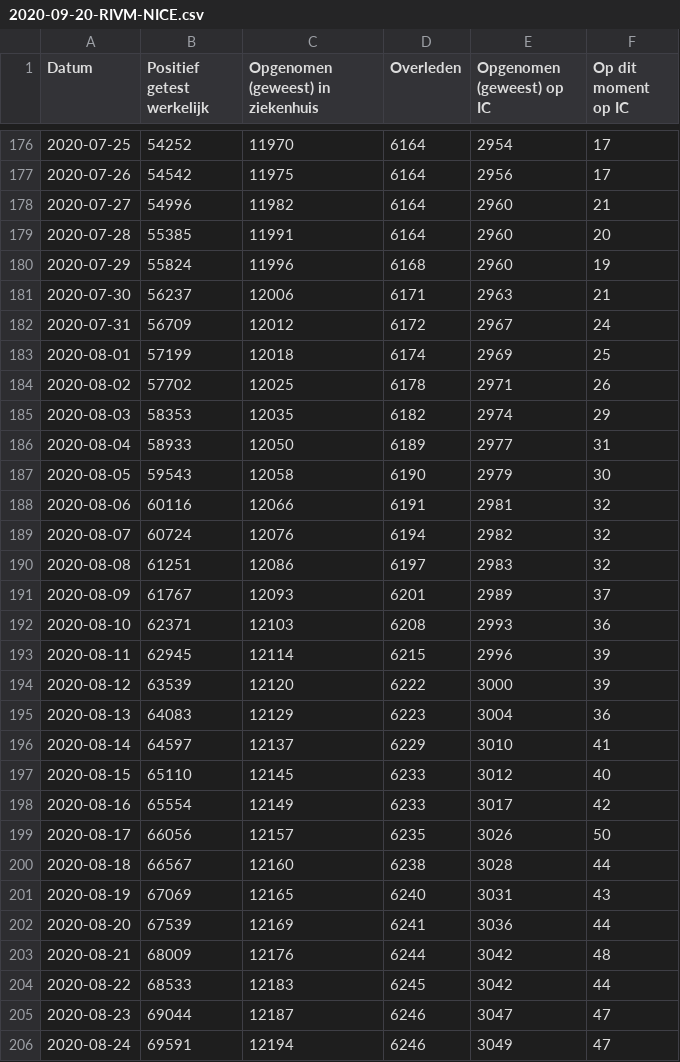
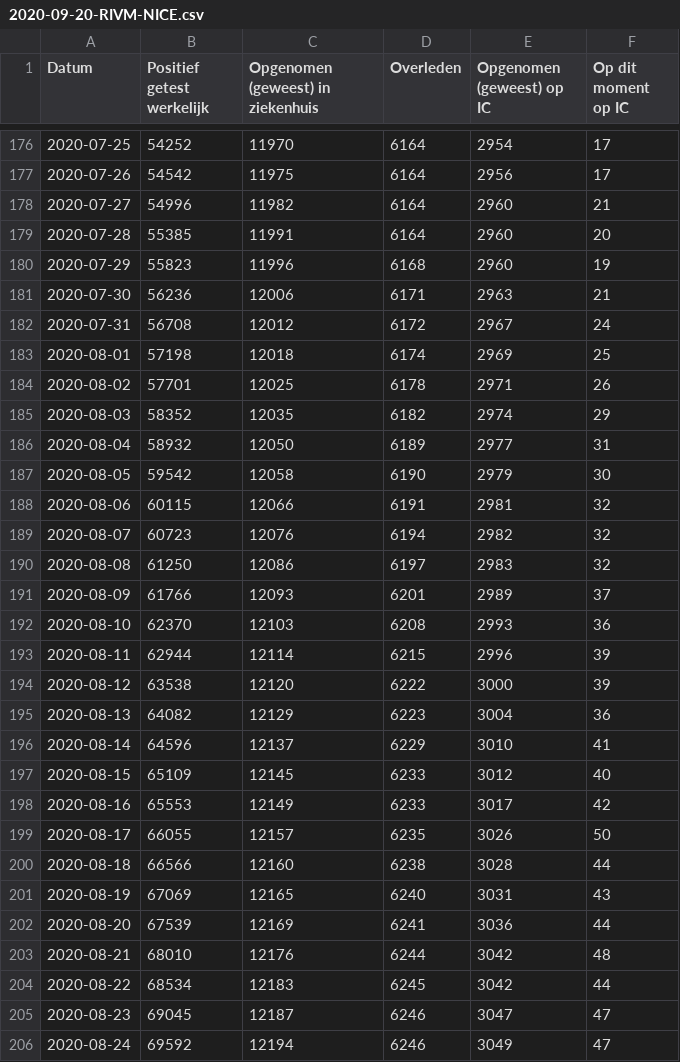
Before and after one commit to jorispz/coronadata, a CSV file: data/2020-09-20-RIVM-NICE.csv, drawn as a sheet; only a part is shown, gaps mark what is left out; the diff covers the shown part only.

```diff
--- a/data/2020-09-20-RIVM-NICE.csv
+++ b/data/2020-09-20-RIVM-NICE.csv
@@ -179,28 +179,28 @@
 2020-07-28	55385	11991	6164	2960	20
-2020-07-29	55824	11996	6168	2960	19
-2020-07-30	56237	12006	6171	2963	21
-2020-07-31	56709	12012	6172	2967	24
-2020-08-01	57199	12018	6174	2969	25
-2020-08-02	57702	12025	6178	2971	26
-2020-08-03	58353	12035	6182	2974	29
-2020-08-04	58933	12050	6189	2977	31
-2020-08-05	59543	12058	6190	2979	30
-2020-08-06	60116	12066	6191	2981	32
-2020-08-07	60724	12076	6194	2982	32
-2020-08-08	61251	12086	6197	2983	32
-2020-08-09	61767	12093	6201	2989	37
-2020-08-10	62371	12103	6208	2993	36
-2020-08-11	62945	12114	6215	2996	39
-2020-08-12	63539	12120	6222	3000	39
-2020-08-13	64083	12129	6223	3004	36
-2020-08-14	64597	12137	6229	3010	41
-2020-08-15	65110	12145	6233	3012	40
-2020-08-16	65554	12149	6233	3017	42
-2020-08-17	66056	12157	6235	3026	50
-2020-08-18	66567	12160	6238	3028	44
+2020-07-29	55823	11996	6168	2960	19
+2020-07-30	56236	12006	6171	2963	21
+2020-07-31	56708	12012	6172	2967	24
+2020-08-01	57198	12018	6174	2969	25
+2020-08-02	57701	12025	6178	2971	26
+2020-08-03	58352	12035	6182	2974	29
+2020-08-04	58932	12050	6189	2977	31
+2020-08-05	59542	12058	6190	2979	30
+2020-08-06	60115	12066	6191	2981	32
+2020-08-07	60723	12076	6194	2982	32
+2020-08-08	61250	12086	6197	2983	32
+2020-08-09	61766	12093	6201	2989	37
+2020-08-10	62370	12103	6208	2993	36
+2020-08-11	62944	12114	6215	2996	39
+2020-08-12	63538	12120	6222	3000	39
+2020-08-13	64082	12129	6223	3004	36
+2020-08-14	64596	12137	6229	3010	41
+2020-08-15	65109	12145	6233	3012	40
+2020-08-16	65553	12149	6233	3017	42
+2020-08-17	66055	12157	6235	3026	50
+2020-08-18	66566	12160	6238	3028	44
 2020-08-19	67069	12165	6240	3031	43
 2020-08-20	67539	12169	6241	3036	44
-2020-08-21	68009	12176	6244	3042	48
-2020-08-22	68533	12183	6245	3042	44
-2020-08-23	69044	12187	6246	3047	47
-2020-08-24	69591	12194	6246	3049	47
+2020-08-21	68010	12176	6244	3042	48
+2020-08-22	68534	12183	6245	3042	44
+2020-08-23	69045	12187	6246	3047	47
+2020-08-24	69592	12194	6246	3049	47
```
Also changed, not shown: 70 edited cells elsewhere in this file, data/runs.csv, 12 other files.
